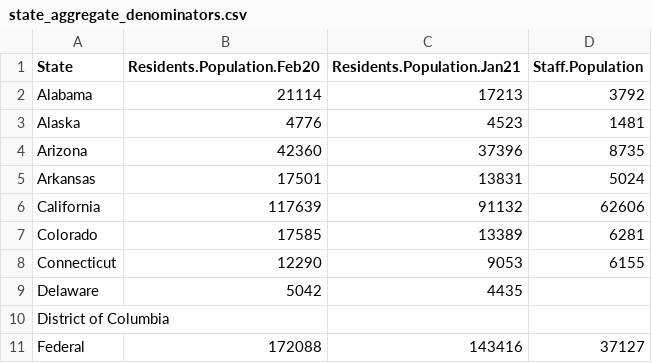
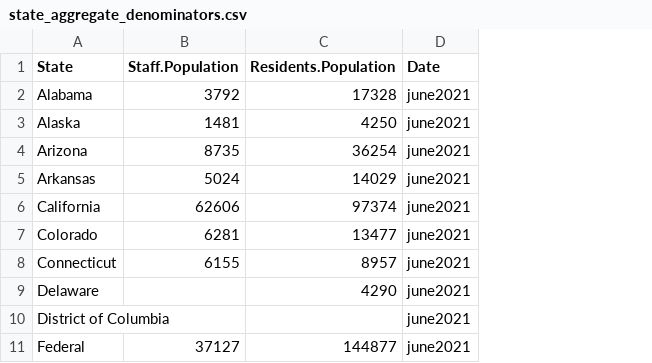
Before and after one commit to uclalawcovid19behindbars/data, a CSV file: anchored-data/state_aggregate_denominators.csv, drawn as a sheet; only a part is shown; removed rows and columns are numbered as before the commit, all else as after; the diff names each change by its address in the sheet, - before the commit and + after, or states it on an @@ line.

Commit message:
chore: update structure and numbers for june

```diff
--- a/anchored-data/state_aggregate_denominators.csv
+++ b/anchored-data/state_aggregate_denominators.csv
-column B (Residents.Population.Feb20), rows 2-11: 21114 | 4776 | 42360 | 17501 | 117639 | 17585 | 12290 | 5042 |  | 172088
-column C (Residents.Population.Jan21), rows 2-11: 17213 | 4523 | 37396 | 13831 | 91132 | 13389 | 9053 | 4435 |  | 143416
+column C (Residents.Population), rows 2-11: 17328 | 4250 | 36254 | 14029 | 97374 | 13477 | 8957 | 4290 |  | 144877
+column D (Date), rows 2-11: all june2021
```
